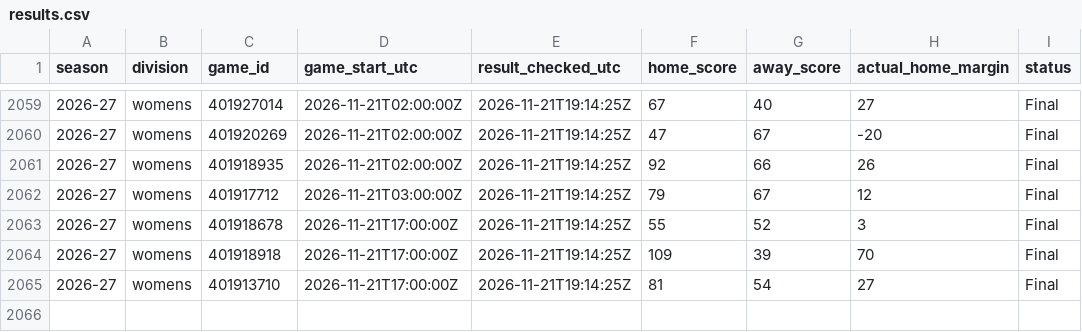
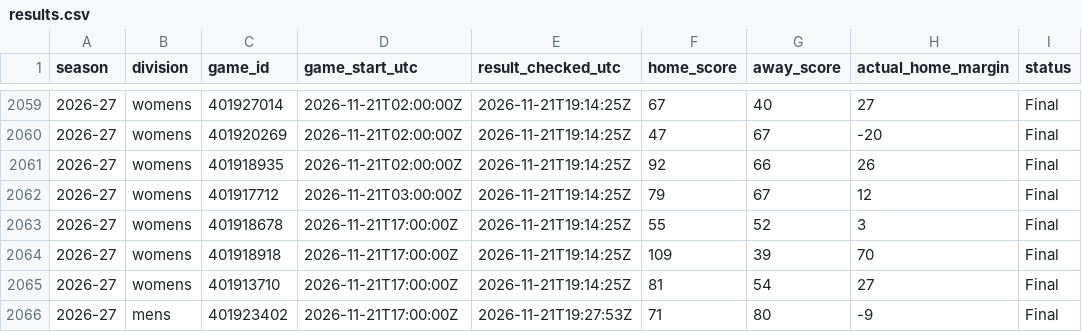
Before and after one commit to hcaver16-arch/college-basketball-ratings, a CSV file: data/prospective/2026-27/results.csv, drawn as a sheet; only a part is shown, gaps mark what is left out.

```diff
--- a/data/prospective/2026-27/results.csv
+++ b/data/prospective/2026-27/results.csv
@@ -2065 +2065,2 @@ season,division,game_id,game_start_utc,result_checked_utc,home_score,away_score,
 2026-27,womens,401913710,2026-11-21T17:00:00Z,2026-11-21T19:14:25Z,81,54,27,Final
+2026-27,mens,401923402,2026-11-21T17:00:00Z,2026-11-21T19:27:53Z,71,80,-9,Final
```
Also changed, not shown: 3 other files.
